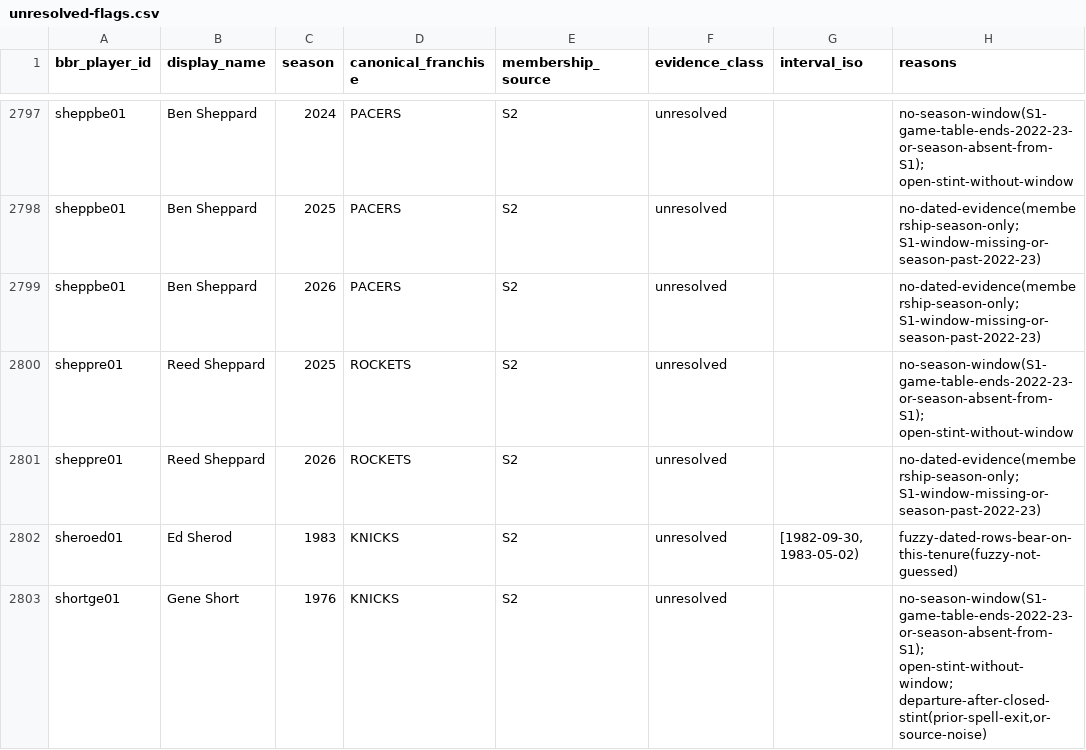
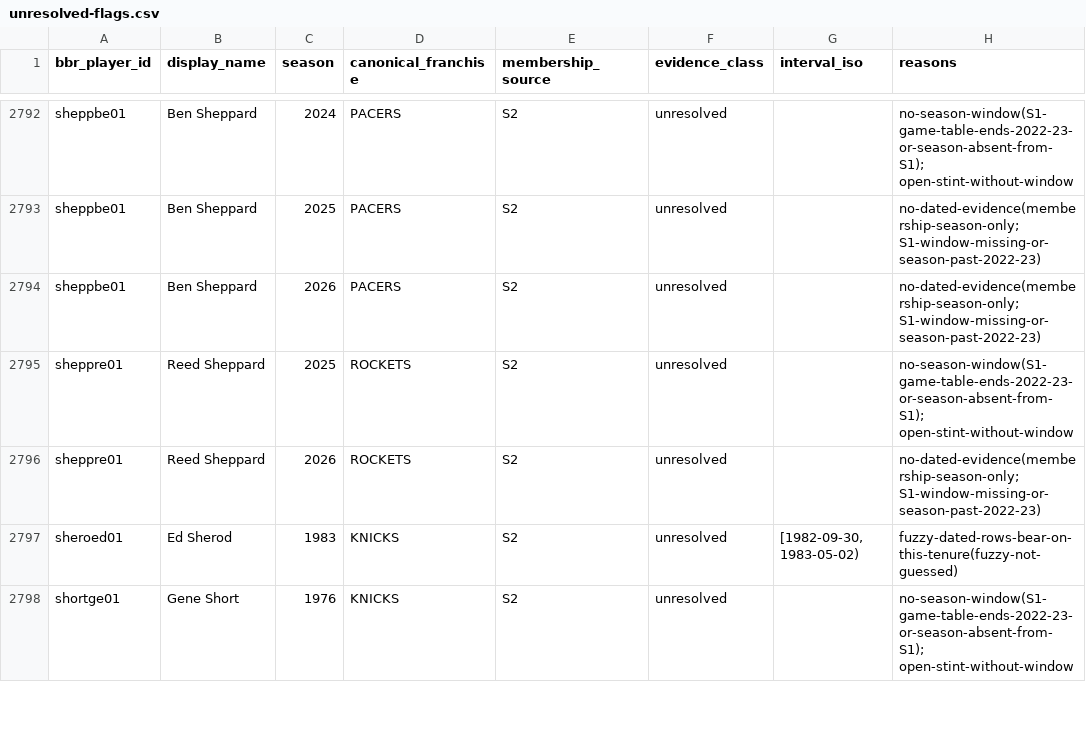
Before and after one commit to nicolas-found42/7-degrees, a CSV file: docs/reports/t4/unresolved-flags.csv, drawn as a sheet; only a part is shown, gaps mark what is left out; the diff covers the shown part only.

```diff
--- a/docs/reports/t4/unresolved-flags.csv
+++ b/docs/reports/t4/unresolved-flags.csv
@@ -2802,2 +2797,2 @@ sheppre01,Reed Sheppard,2026,ROCKETS,S2,unresolved,,no-dated-evidence(membership
 sheroed01,Ed Sherod,1983,KNICKS,S2,unresolved,"[1982-09-30, 1983-05-02)",fuzzy-dated-rows-bear-on-this-tenure(fuzzy-not-guessed)
-shortge01,Gene Short,1976,KNICKS,S2,unresolved,,"no-season-window(S1-game-table-ends-2022-23-or-season-absent-from-S1); open-stint-without-window; departure-after-closed-stint(prior-spell-exit,or-source-noise)"
+shortge01,Gene Short,1976,KNICKS,S2,unresolved,,no-season-window(S1-game-table-ends-2022-23-or-season-absent-from-S1); open-stint-without-window
```
Also changed, not shown: 5 added rows, 9 removed rows and 23 edited cells elsewhere in this file, docs/reports/t4/appearance-capacity-review.csv, 12 other files.
